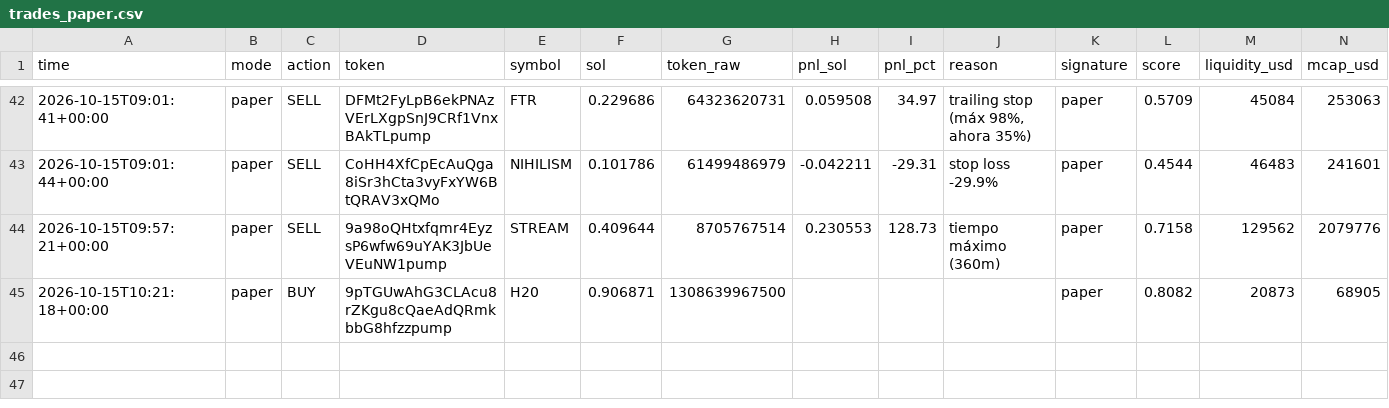
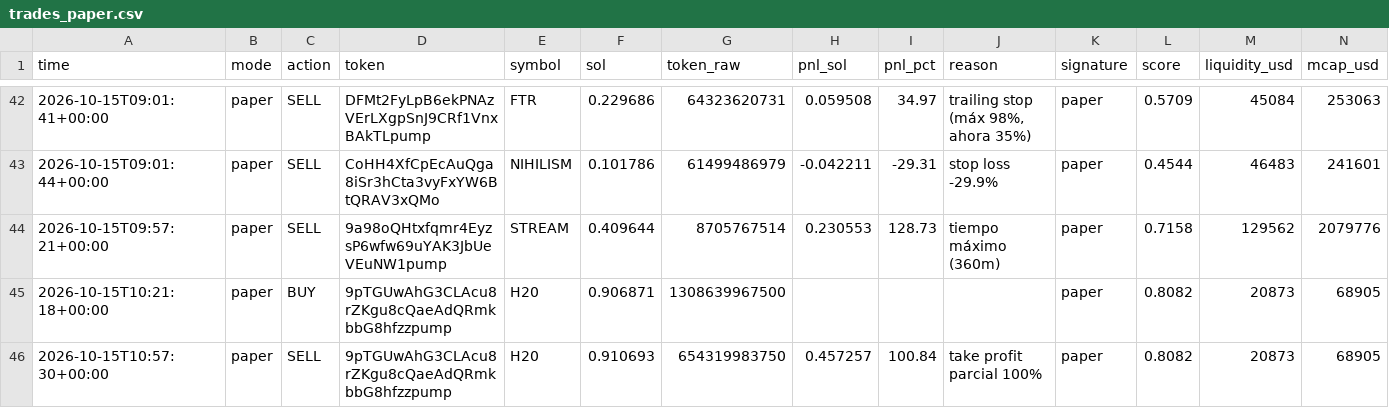
Before and after one commit to wuevis/memebot, a CSV file: data/trades_paper.csv, drawn as a sheet; only a part is shown, gaps mark what is left out; rows hold the shown columns only; the diff names each change by its address in the sheet, - before the commit and + after, or states it on an @@ line.

```diff
--- a/data/trades_paper.csv
+++ b/data/trades_paper.csv
+row 46: 2026-10-15T10:57:30+00:00 | paper | SELL | 9pTGUwAhG3CLAcu8rZKgu8cQaeAdQRmkbbG8hfzzpump | H20 | 0.910693 | 654319983750 | 0.457257 | 100.84 | take profit parcial 100% | paper | 0.8082 | 20873 | 68905
```
Also changed, not shown: 4 other files.
